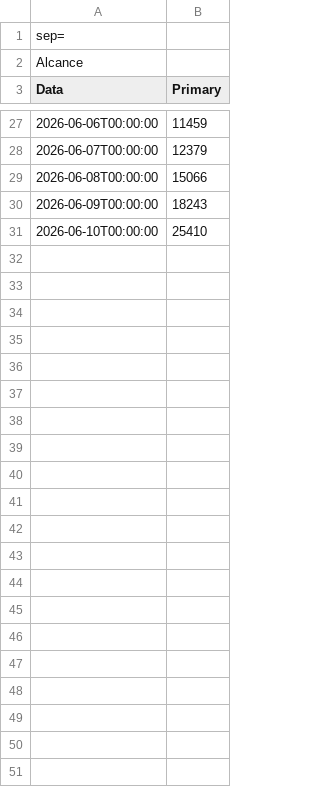
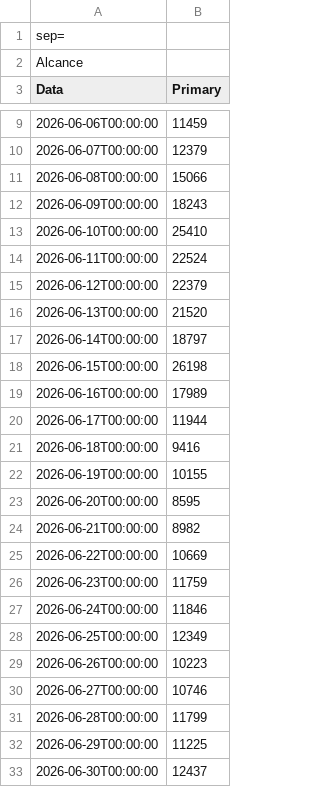
Before and after one commit to paolasanchezz/Agente-Inhouse, a CSV file: social-media/buzzmonitor/2026-06/analytics/raw/alcance.csv, drawn as a sheet; only a part is shown, gaps mark what is left out; the diff covers the shown part only; the diff names each change by its address in the sheet, - before the commit and + after, or states it on an @@ line.

```diff
--- a/social-media/buzzmonitor/2026-06/analytics/raw/alcance.csv
+++ b/social-media/buzzmonitor/2026-06/analytics/raw/alcance.csv
+row 14: 2026-06-11T00:00:00 | 22524
+row 15: 2026-06-12T00:00:00 | 22379
+row 16: 2026-06-13T00:00:00 | 21520
+row 17: 2026-06-14T00:00:00 | 18797
+row 18: 2026-06-15T00:00:00 | 26198
+row 19: 2026-06-16T00:00:00 | 17989
+row 20: 2026-06-17T00:00:00 | 11944
+row 21: 2026-06-18T00:00:00 | 9416
+row 22: 2026-06-19T00:00:00 | 10155
+row 23: 2026-06-20T00:00:00 | 8595
+row 24: 2026-06-21T00:00:00 | 8982
+row 25: 2026-06-22T00:00:00 | 10669
+row 26: 2026-06-23T00:00:00 | 11759
+row 27: 2026-06-24T00:00:00 | 11846
+row 28: 2026-06-25T00:00:00 | 12349
+row 29: 2026-06-26T00:00:00 | 10223
+row 30: 2026-06-27T00:00:00 | 10746
+row 31: 2026-06-28T00:00:00 | 11799
+row 32: 2026-06-29T00:00:00 | 11225
+row 33: 2026-06-30T00:00:00 | 12437
```
Also changed, not shown: 18 removed rows elsewhere in this file, social-media/buzzmonitor/2026-06/analytics/raw/cliques.csv, social-media/buzzmonitor/2026-06/analytics/raw/interacoes.csv, 21 other files.
